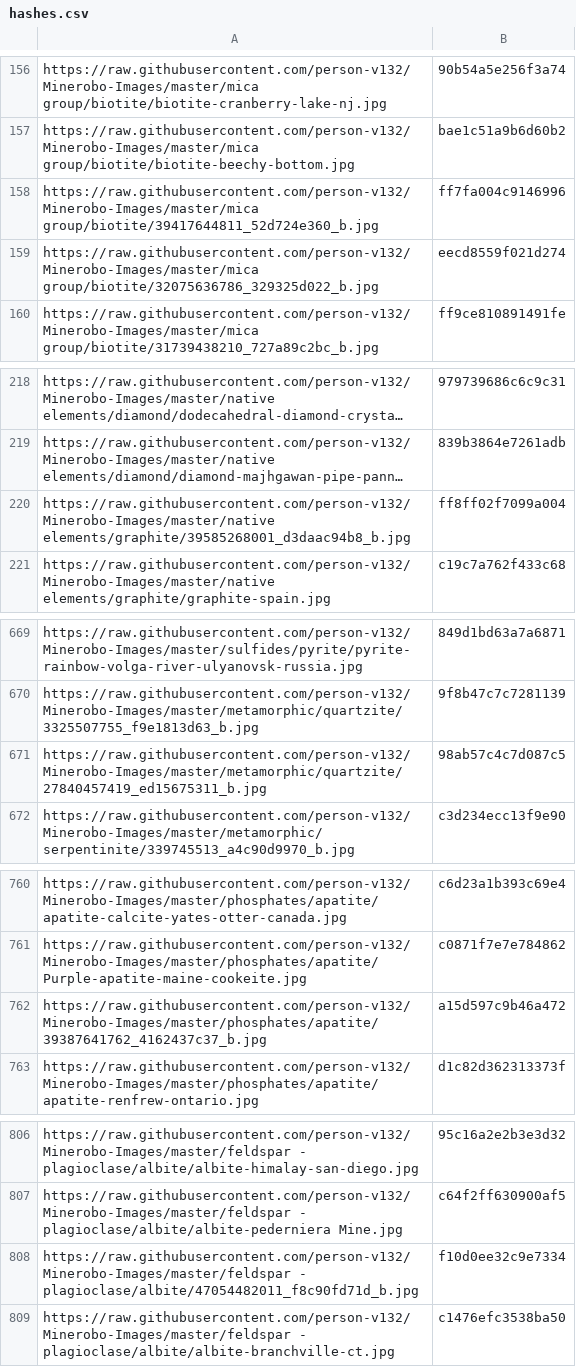
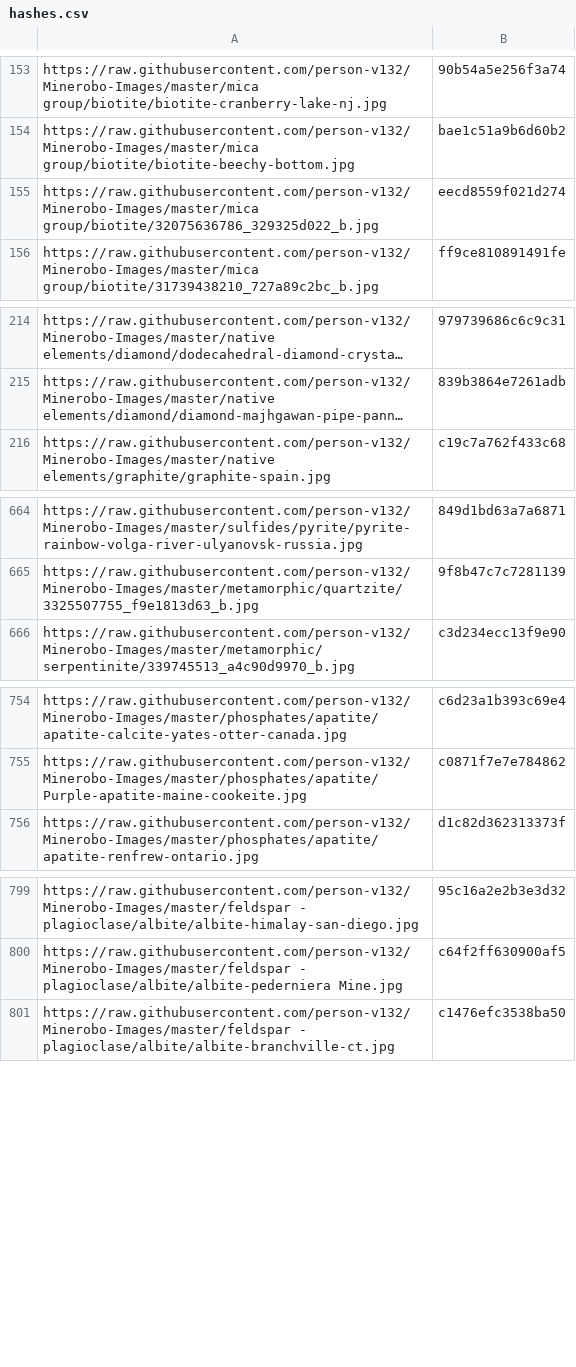
Before and after one commit to person-v132/Minerobo-Images, a CSV file: hashes.csv, drawn as a sheet; only a part is shown, gaps mark what is left out; long unchanged cells end in …; the diff covers the shown part only; the diff names each change by its address in the sheet, - before the commit and + after, or states it on an @@ line.

```diff
--- a/hashes.csv
+++ b/hashes.csv
-row 158: https://raw.githubusercontent.com/person-v132/Minerobo-Images/master/mica group/biotite/39417644811_52d724e360_b.jpg | ff7fa004c9146996
-row 220: https://raw.githubusercontent.com/person-v132/Minerobo-Images/master/native elements/graphite/39585268001_d3daac94b8_b.jpg | ff8ff02f7099a004
-row 671: https://raw.githubusercontent.com/person-v132/Minerobo-Images/master/metamorphic/quartzite/27840457419_ed15675311_b.jpg | 98ab57c4c7d087c5
-row 762: https://raw.githubusercontent.com/person-v132/Minerobo-Images/master/phosphates/apatite/39387641762_4162437c37_b.jpg | a15d597c9b46a472
-row 808: https://raw.githubusercontent.com/person-v132/Minerobo-Images/master/feldspar - plagioclase/albite/47054482011_f8c90fd71d_b.jpg | f10d0ee32c9e7334
```
Also changed, not shown: 14 removed rows elsewhere in this file.
